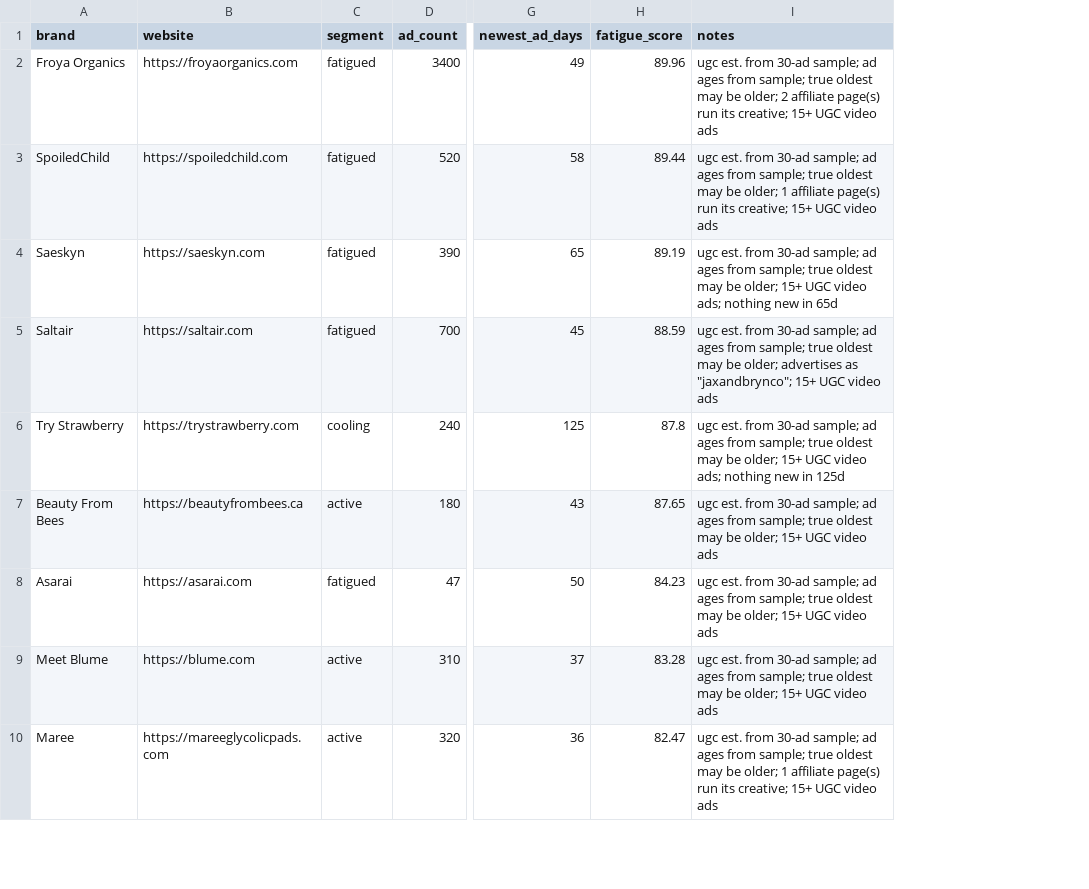
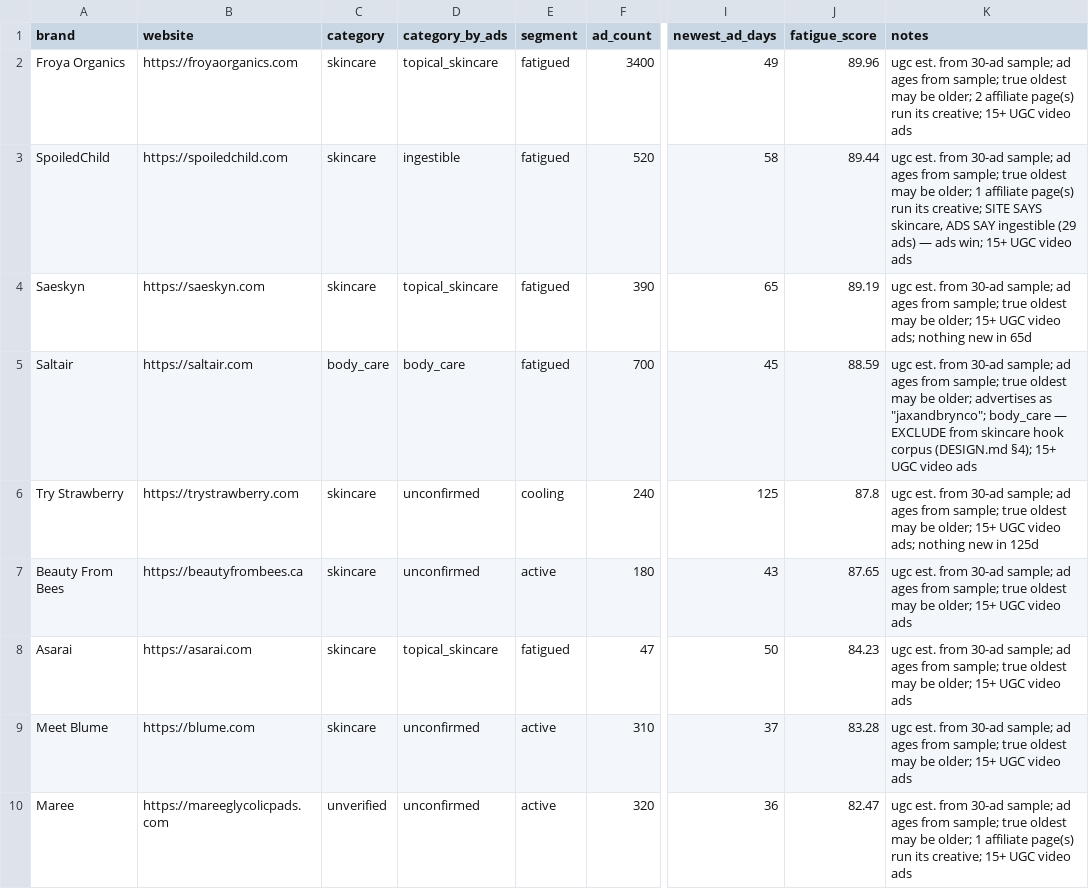
Before and after one commit to andradudan4-droid/ai-ugc-system, a CSV file: shared/data/targets.csv, drawn as a sheet; only a part is shown, gaps mark what is left out; addresses are those after the commit; the diff covers the shown part only; the diff names each change by its address in the sheet, - before the commit and + after, or states it on an @@ line.

```diff
--- a/shared/data/targets.csv
+++ b/shared/data/targets.csv
+column C (category), rows 2-10: skincare | skincare | skincare | body_care | skincare | skincare | skincare | skincare | unverified
+column D (category_by_ads), rows 2-10: topical_skincare | ingestible | topical_skincare | body_care | unconfirmed | unconfirmed | topical_skincare | unconfirmed | unconfirmed
-K3 (notes): …its creative; 15+ UGC…
+K3 (notes): …its creative; SITE SAYS skincare, ADS SAY ingestible (29 ads) — ads win; 15+ UGC…
-K5 (notes): …as "jaxandbrynco"; 15+ UGC…
+K5 (notes): …as "jaxandbrynco"; body_care — EXCLUDE from skincare hook corpus (DESIGN.md §4); 15+ UGC…
```
Also changed, not shown: 3 removed rows and 7 edited cells elsewhere in this file, 33 other files.
